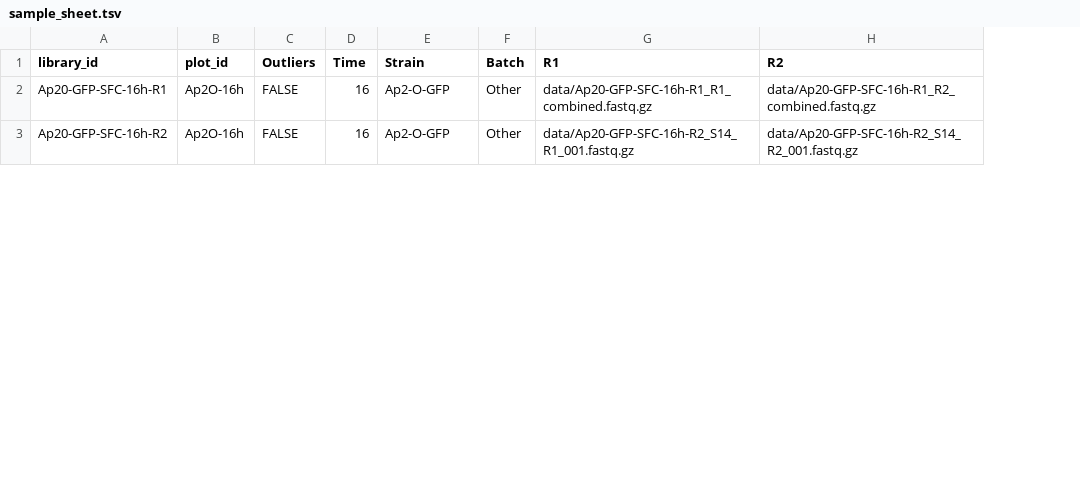
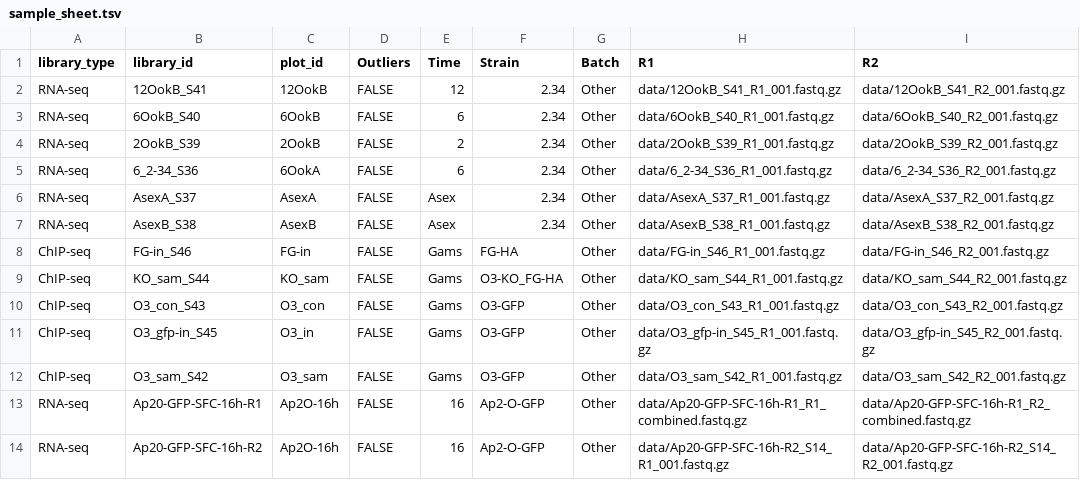
Before and after one commit to KL-Bloomer/mres-malaria-gene-expression, a TSV file: sample_sheet.tsv, drawn as a sheet; only a part is shown; the diff names each change by its address in the sheet, - before the commit and + after, or states it on an @@ line.

Commit message:
updated sample_sheet 17-02-22

```diff
--- a/sample_sheet.tsv
+++ b/sample_sheet.tsv
+column A (library_type), rows 13-14: RNA-seq | RNA-seq
+row 2: RNA-seq | 12OokB_S41 | 12OokB | FALSE | 12 | 2.34 | Other | data/12OokB_S41_R1_001.fastq.gz | data/12OokB_S41_R2_001.fastq.gz
+row 3: RNA-seq | 6OokB_S40 | 6OokB | FALSE | 6 | 2.34 | Other | data/6OokB_S40_R1_001.fastq.gz | data/6OokB_S40_R2_001.fastq.gz
+row 4: RNA-seq | 2OokB_S39 | 2OokB | FALSE | 2 | 2.34 | Other | data/2OokB_S39_R1_001.fastq.gz | data/2OokB_S39_R2_001.fastq.gz
+row 5: RNA-seq | 6_2-34_S36 | 6OokA | FALSE | 6 | 2.34 | Other | data/6_2-34_S36_R1_001.fastq.gz | data/6_2-34_S36_R2_001.fastq.gz
+row 6: RNA-seq | AsexA_S37 | AsexA | FALSE | Asex | 2.34 | Other | data/AsexA_S37_R1_001.fastq.gz | data/AsexA_S37_R2_001.fastq.gz
+row 7: RNA-seq | AsexB_S38 | AsexB | FALSE | Asex | 2.34 | Other | data/AsexB_S38_R1_001.fastq.gz | data/AsexB_S38_R2_001.fastq.gz
+row 8: ChIP-seq | FG-in_S46 | FG-in | FALSE | Gams | FG-HA | Other | data/FG-in_S46_R1_001.fastq.gz | data/FG-in_S46_R2_001.fastq.gz
+row 9: ChIP-seq | KO_sam_S44 | KO_sam | FALSE | Gams | O3-KO_FG-HA | Other | data/KO_sam_S44_R1_001.fastq.gz | data/KO_sam_S44_R2_001.fastq.gz
+row 10: ChIP-seq | O3_con_S43 | O3_con | FALSE | Gams | O3-GFP | Other | data/O3_con_S43_R1_001.fastq.gz | data/O3_con_S43_R2_001.fastq.gz
+row 11: ChIP-seq | O3_gfp-in_S45 | O3_in | FALSE | Gams | O3-GFP | Other | data/O3_gfp-in_S45_R1_001.fastq.gz | data/O3_gfp-in_S45_R2_001.fastq.gz
+row 12: ChIP-seq | O3_sam_S42 | O3_sam | FALSE | Gams | O3-GFP | Other | data/O3_sam_S42_R1_001.fastq.gz | data/O3_sam_S42_R2_001.fastq.gz
```
